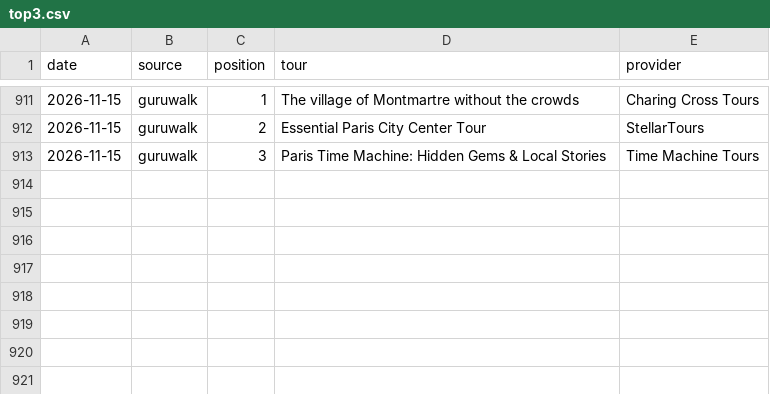
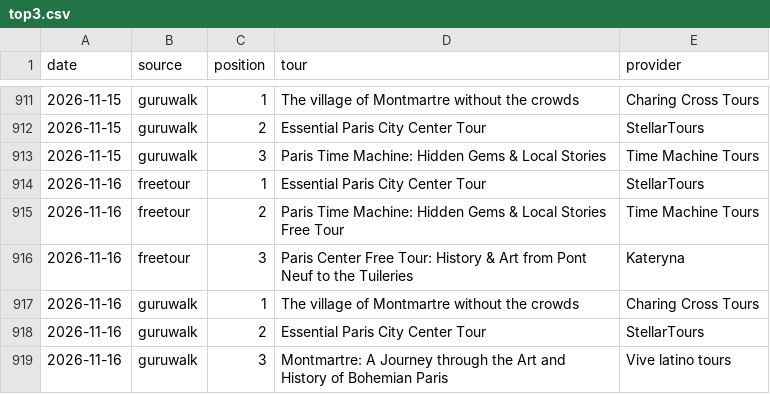
Before and after one commit to LR033/freetour-tracker, a CSV file: top3.csv, drawn as a sheet; only a part is shown, gaps mark what is left out.

```diff
--- a/top3.csv
+++ b/top3.csv
@@ -913 +913,7 @@ date,source,position,tour,provider
 2026-11-15,guruwalk,3,Paris Time Machine: Hidden Gems & Local Stories,Time Machine Tours
+2026-11-16,freetour,1,Essential Paris City Center Tour,StellarTours
+2026-11-16,freetour,2,Paris Time Machine: Hidden Gems & Local Stories Free Tour,Time Machine Tours
+2026-11-16,freetour,3,Paris Center Free Tour: History & Art from Pont Neuf to the Tuileries,Kateryna
+2026-11-16,guruwalk,1,The village of Montmartre without the crowds,Charing Cross Tours
+2026-11-16,guruwalk,2,Essential Paris City Center Tour,StellarTours
+2026-11-16,guruwalk,3,Montmartre: A Journey through the Art and History of Bohemian Paris,Vive latino tours
```
Also changed, not shown: rankings.csv.
